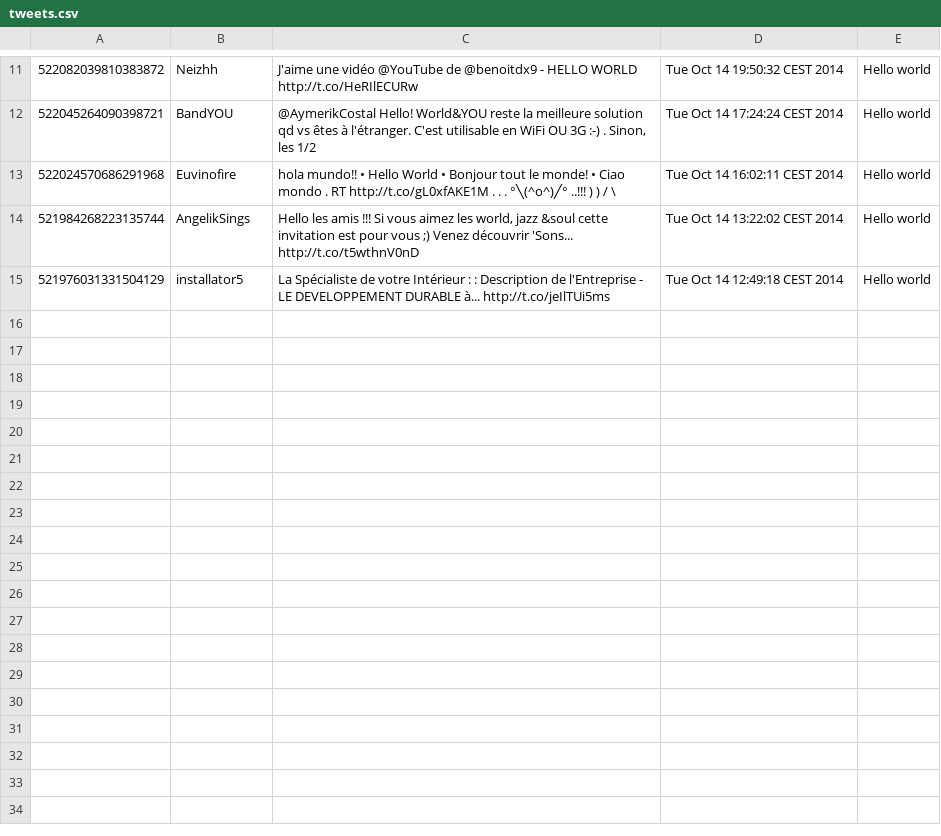
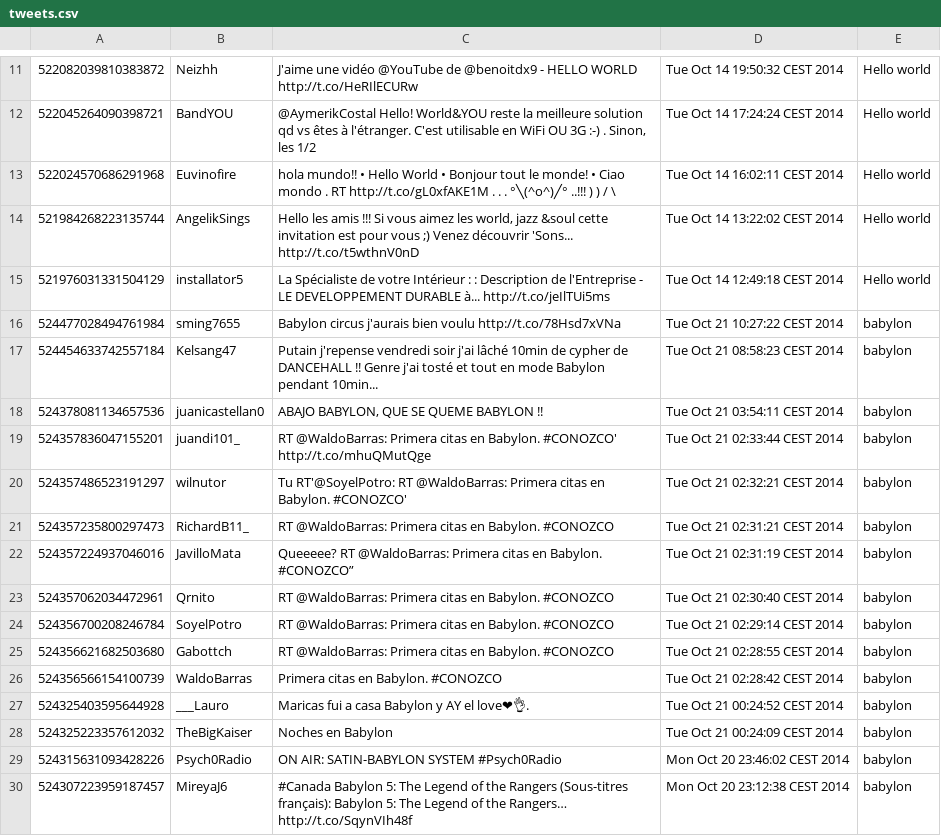
Before and after one commit to k0pernicus/BehAnTweet, a CSV file: src/resources/tweets.csv, drawn as a sheet; only a part is shown, gaps mark what is left out; the diff names each change by its address in the sheet, - before the commit and + after, or states it on an @@ line.

```diff
--- a/src/resources/tweets.csv
+++ b/src/resources/tweets.csv
+row 16: 524477028494761984 | sming7655 | Babylon circus j'aurais bien voulu http://t.co/78Hsd7xVNa | Tue Oct 21 10:27:22 CEST 2014 | babylon
+row 17: 524454633742557184 | Kelsang47 | Putain j'repense vendredi soir j'ai lâché 10min de cypher de DANCEHALL !! Genre j'ai tosté et tout en mode Babylon pendant 10min... | Tue Oct 21 08:58:23 CEST 2014 | babylon
+row 18: 524378081134657536 | juanicastellan0 | ABAJO BABYLON, QUE SE QUEME BABYLON !! | Tue Oct 21 03:54:11 CEST 2014 | babylon
+row 19: 524357836047155201 | juandi101_ | RT @WaldoBarras: Primera citas en Babylon. #CONOZCO' http://t.co/mhuQMutQge | Tue Oct 21 02:33:44 CEST 2014 | babylon
+row 20: 524357486523191297 | wilnutor | Tu RT'@SoyelPotro: RT @WaldoBarras: Primera citas en Babylon. #CONOZCO' | Tue Oct 21 02:32:21 CEST 2014 | babylon
+row 21: 524357235800297473 | RichardB11_ | RT @WaldoBarras: Primera citas en Babylon. #CONOZCO | Tue Oct 21 02:31:21 CEST 2014 | babylon
+row 22: 524357224937046016 | JavilloMata | Queeeee? RT @WaldoBarras: Primera citas en Babylon. #CONOZCO” | Tue Oct 21 02:31:19 CEST 2014 | babylon
+row 23: 524357062034472961 | Qrnito | RT @WaldoBarras: Primera citas en Babylon. #CONOZCO | Tue Oct 21 02:30:40 CEST 2014 | babylon
+row 24: 524356700208246784 | SoyelPotro | RT @WaldoBarras: Primera citas en Babylon. #CONOZCO | Tue Oct 21 02:29:14 CEST 2014 | babylon
+row 25: 524356621682503680 | Gabottch | RT @WaldoBarras: Primera citas en Babylon. #CONOZCO | Tue Oct 21 02:28:55 CEST 2014 | babylon
+row 26: 524356566154100739 | WaldoBarras | Primera citas en Babylon. #CONOZCO | Tue Oct 21 02:28:42 CEST 2014 | babylon
+row 27: 524325403595644928 | ___Lauro | Maricas fui a casa Babylon y AY el love❤👌. | Tue Oct 21 00:24:52 CEST 2014 | babylon
+row 28: 524325223357612032 | TheBigKaiser | Noches en Babylon | Tue Oct 21 00:24:09 CEST 2014 | babylon
+row 29: 524315631093428226 | Psych0Radio | ON AIR: SATIN-BABYLON SYSTEM #Psych0Radio | Mon Oct 20 23:46:02 CEST 2014 | babylon
+row 30: 524307223959187457 | MireyaJ6 | #Canada Babylon 5: The Legend of the Rangers (Sous-titres français): Babylon 5: The Legend of the Rangers… http://t.co/SqynVIh48f | Mon Oct 20 23:12:38 CEST 2014 | babylon
```
Also changed, not shown: src/resources/tweets_clean.csv.
